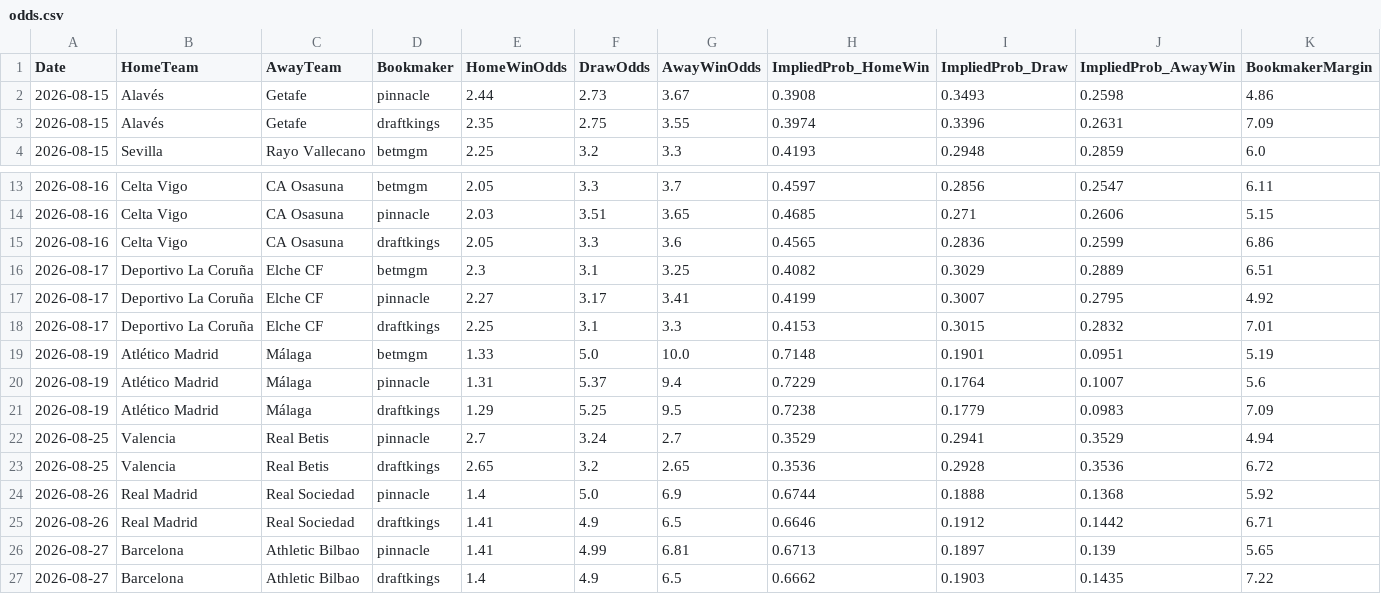
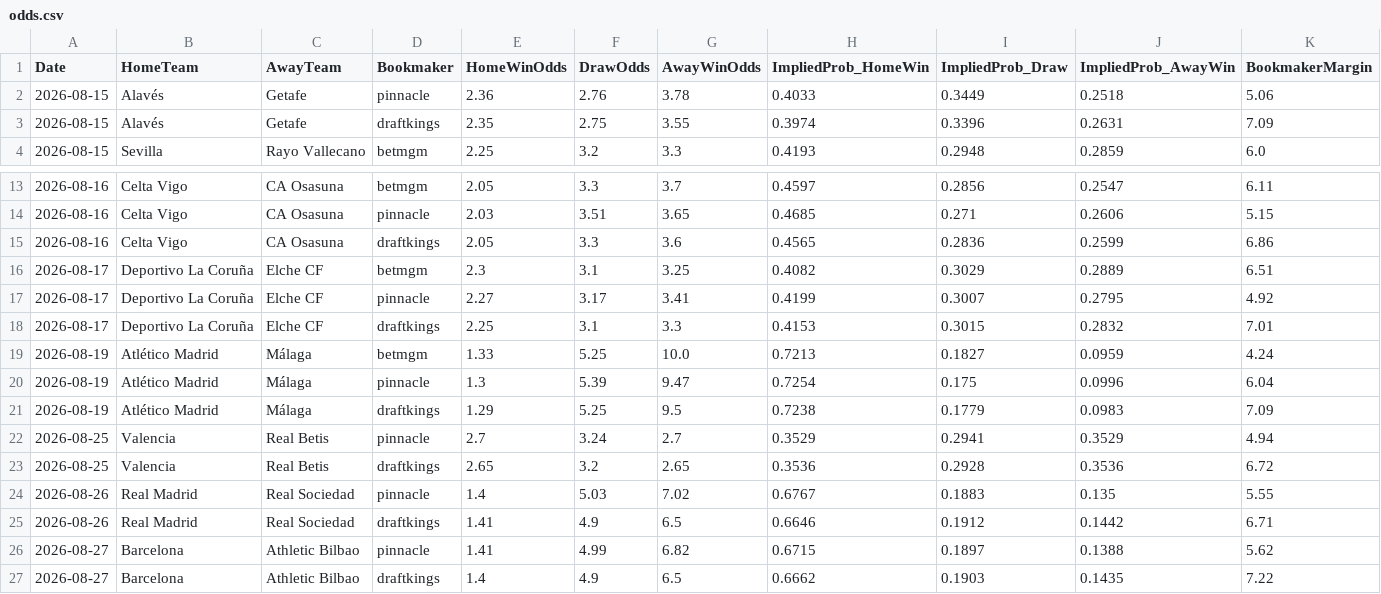
Before and after one commit to gmalbert/la-liga, a CSV file: data_files/raw/odds.csv, drawn as a sheet; only a part is shown, gaps mark what is left out.

```diff
--- a/data_files/raw/odds.csv
+++ b/data_files/raw/odds.csv
@@ -1,3 +1,3 @@
 Date,HomeTeam,AwayTeam,Bookmaker,HomeWinOdds,DrawOdds,AwayWinOdds,ImpliedProb_HomeWin,ImpliedProb_Draw,ImpliedProb_AwayWin,BookmakerMargin
-2026-08-15,Alavés,Getafe,pinnacle,2.44,2.73,3.67,0.3908,0.3493,0.2598,4.86
+2026-08-15,Alavés,Getafe,pinnacle,2.36,2.76,3.78,0.4033,0.3449,0.2518,5.06
 2026-08-15,Alavés,Getafe,draftkings,2.35,2.75,3.55,0.3974,0.3396,0.2631,7.09
@@ -18,4 +18,4 @@ Date,HomeTeam,AwayTeam,Bookmaker,HomeWinOdds,DrawOdds,AwayWinOdds,ImpliedProb_Ho
 2026-08-17,Deportivo La Coruña,Elche CF,draftkings,2.25,3.1,3.3,0.4153,0.3015,0.2832,7.01
-2026-08-19,Atlético Madrid,Málaga,betmgm,1.33,5.0,10.0,0.7148,0.1901,0.0951,5.19
-2026-08-19,Atlético Madrid,Málaga,pinnacle,1.31,5.37,9.4,0.7229,0.1764,0.1007,5.6
+2026-08-19,Atlético Madrid,Málaga,betmgm,1.33,5.25,10.0,0.7213,0.1827,0.0959,4.24
+2026-08-19,Atlético Madrid,Málaga,pinnacle,1.3,5.39,9.47,0.7254,0.175,0.0996,6.04
 2026-08-19,Atlético Madrid,Málaga,draftkings,1.29,5.25,9.5,0.7238,0.1779,0.0983,7.09
@@ -23,5 +23,5 @@ Date,HomeTeam,AwayTeam,Bookmaker,HomeWinOdds,DrawOdds,AwayWinOdds,ImpliedProb_Ho
 2026-08-25,Valencia,Real Betis,draftkings,2.65,3.2,2.65,0.3536,0.2928,0.3536,6.72
-2026-08-26,Real Madrid,Real Sociedad,pinnacle,1.4,5.0,6.9,0.6744,0.1888,0.1368,5.92
+2026-08-26,Real Madrid,Real Sociedad,pinnacle,1.4,5.03,7.02,0.6767,0.1883,0.135,5.55
 2026-08-26,Real Madrid,Real Sociedad,draftkings,1.41,4.9,6.5,0.6646,0.1912,0.1442,6.71
-2026-08-27,Barcelona,Athletic Bilbao,pinnacle,1.41,4.99,6.81,0.6713,0.1897,0.139,5.65
+2026-08-27,Barcelona,Athletic Bilbao,pinnacle,1.41,4.99,6.82,0.6715,0.1897,0.1388,5.62
 2026-08-27,Barcelona,Athletic Bilbao,draftkings,1.4,4.9,6.5,0.6662,0.1903,0.1435,7.22
```
Also changed, not shown: data_files/raw/match_weather.csv, models/poisson_strengths.csv, 2 other files.
